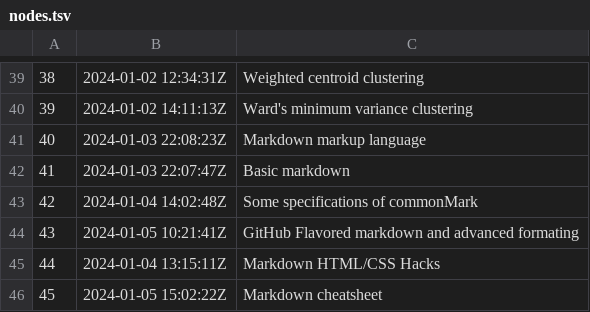
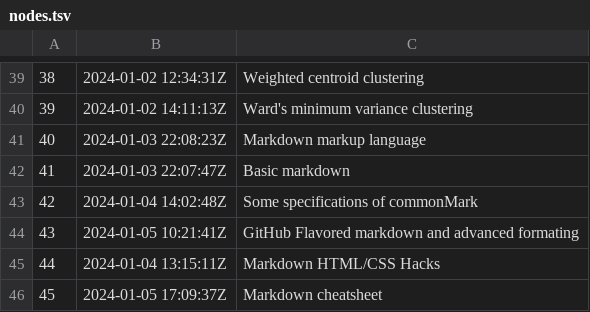
Before and after one commit to alxn0/zet, a TSV file: dex/nodes.tsv, drawn as a sheet; only a part is shown, gaps mark what is left out.

```diff
--- a/dex/nodes.tsv
+++ b/dex/nodes.tsv
@@ -45,2 +45,2 @@
 44	2024-01-04 13:15:11Z	Markdown HTML/CSS Hacks
-45	2024-01-05 15:02:22Z	Markdown cheatsheet
+45	2024-01-05 17:09:37Z	Markdown cheatsheet
```
Also changed, not shown: 3 other files.
